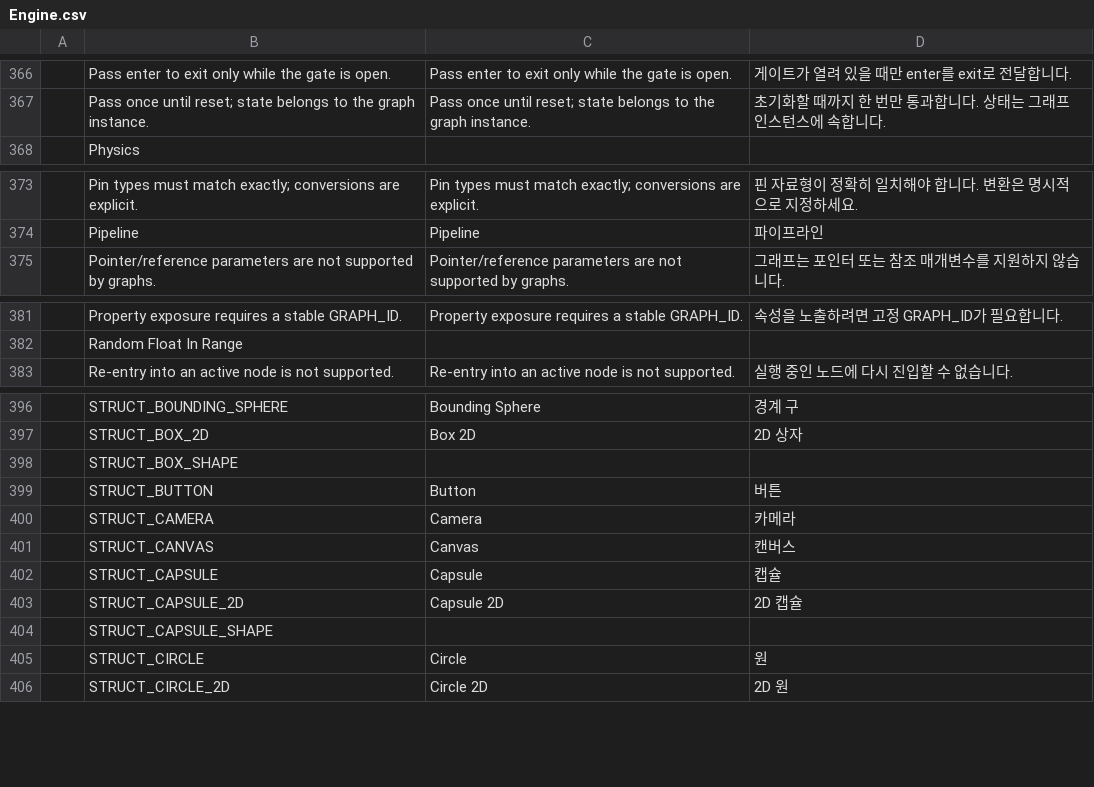
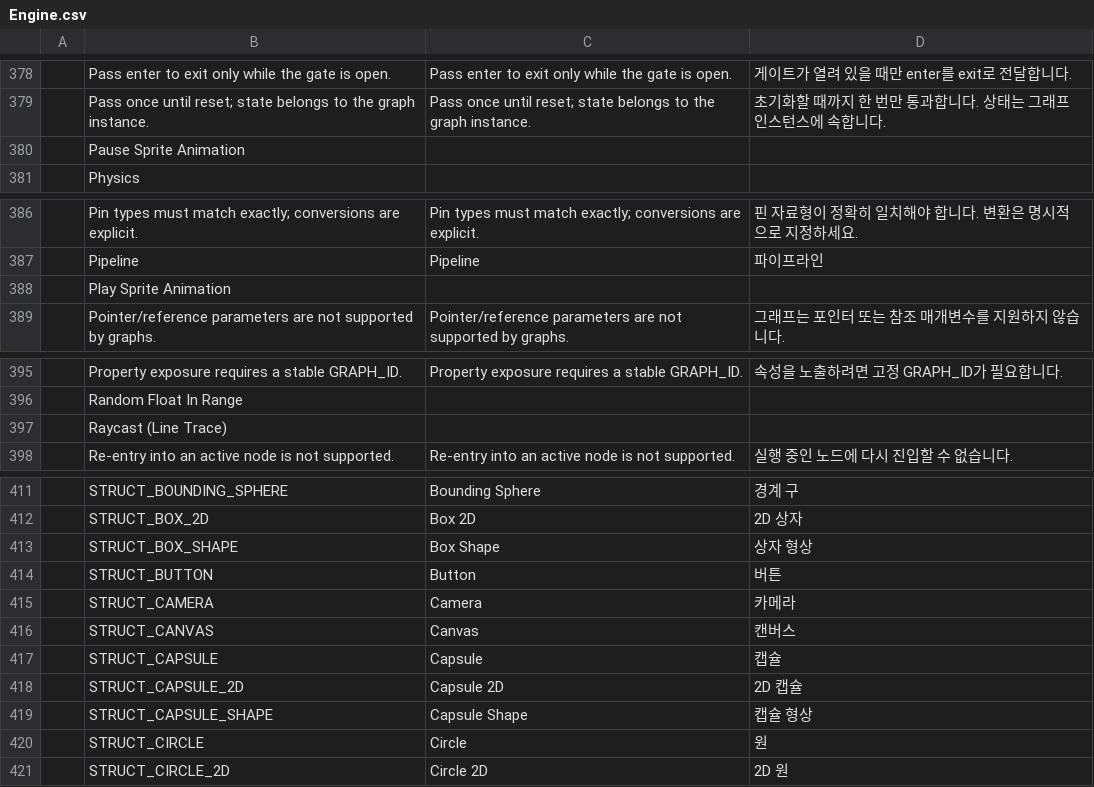
Before and after one commit to Bamtoliya/BamEngine, a CSV file: Resources/Data/Localization/Engine.csv, drawn as a sheet; only a part is shown, gaps mark what is left out; the diff covers the shown part only.

```diff
--- a/Resources/Data/Localization/Engine.csv
+++ b/Resources/Data/Localization/Engine.csv
@@ -367,2 +379,3 @@
 ,Pass once until reset; state belongs to the graph instance.,Pass once until reset; state belongs to the graph instance.,초기화할 때까지 한 번만 통과합니다. 상태는 그래프 인스턴스에 속합니다.
+,Pause Sprite Animation,,
 ,Physics,,
@@ -374,2 +387,3 @@
 ,Pipeline,Pipeline,파이프라인
+,Play Sprite Animation,,
 ,Pointer/reference parameters are not supported by graphs.,Pointer/reference parameters are not supported by graphs.,그래프는 포인터 또는 참조 매개변수를 지원하지 않습니다.
@@ -382,2 +396,3 @@
 ,Random Float In Range,,
+,Raycast (Line Trace),,
 ,Re-entry into an active node is not supported.,Re-entry into an active node is not supported.,실행 중인 노드에 다시 진입할 수 없습니다.
@@ -397,3 +412,3 @@
 ,STRUCT_BOX_2D,Box 2D,2D 상자
-,STRUCT_BOX_SHAPE,,
+,STRUCT_BOX_SHAPE,Box Shape,상자 형상
 ,STRUCT_BUTTON,Button,버튼
@@ -403,3 +418,3 @@
 ,STRUCT_CAPSULE_2D,Capsule 2D,2D 캡슐
-,STRUCT_CAPSULE_SHAPE,,
+,STRUCT_CAPSULE_SHAPE,Capsule Shape,캡슐 형상
 ,STRUCT_CIRCLE,Circle,원
```
Also changed, not shown: 16 added rows elsewhere in this file, 22 other files.
